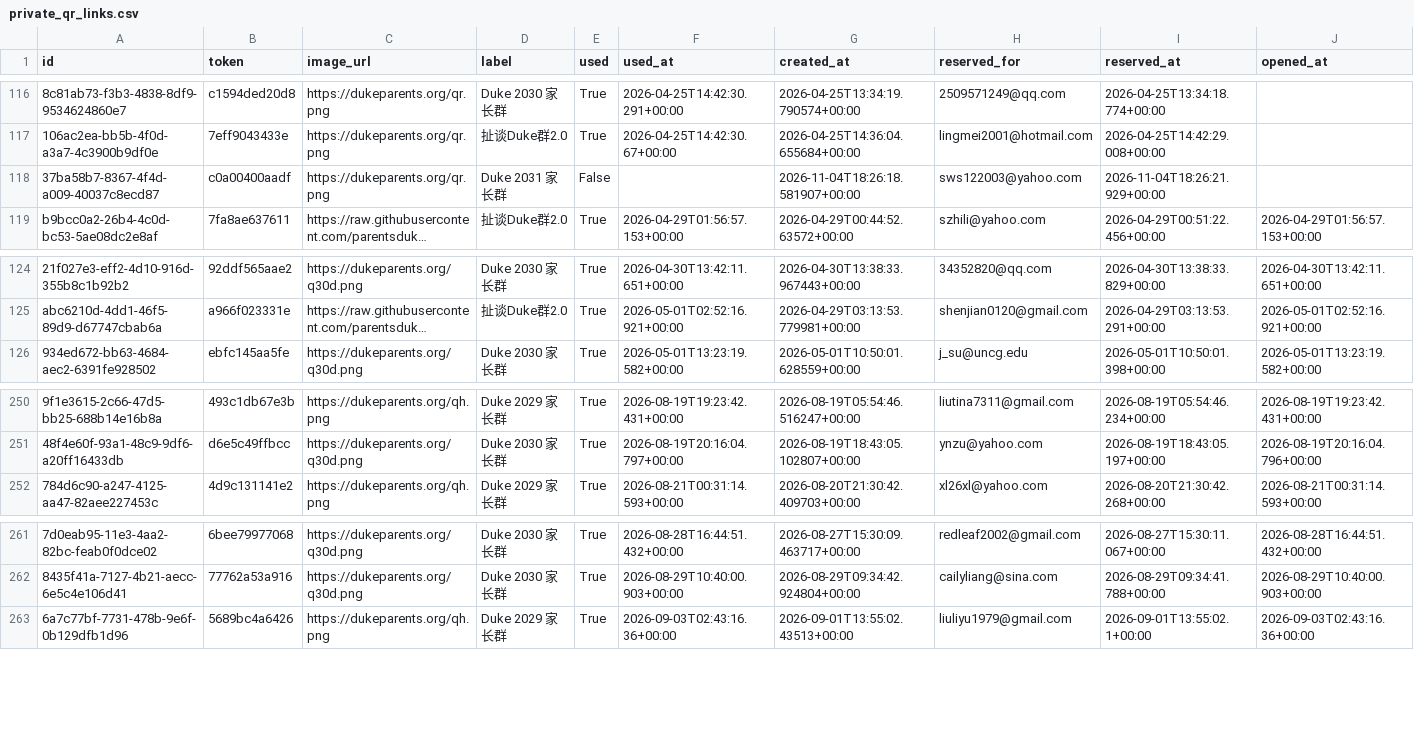
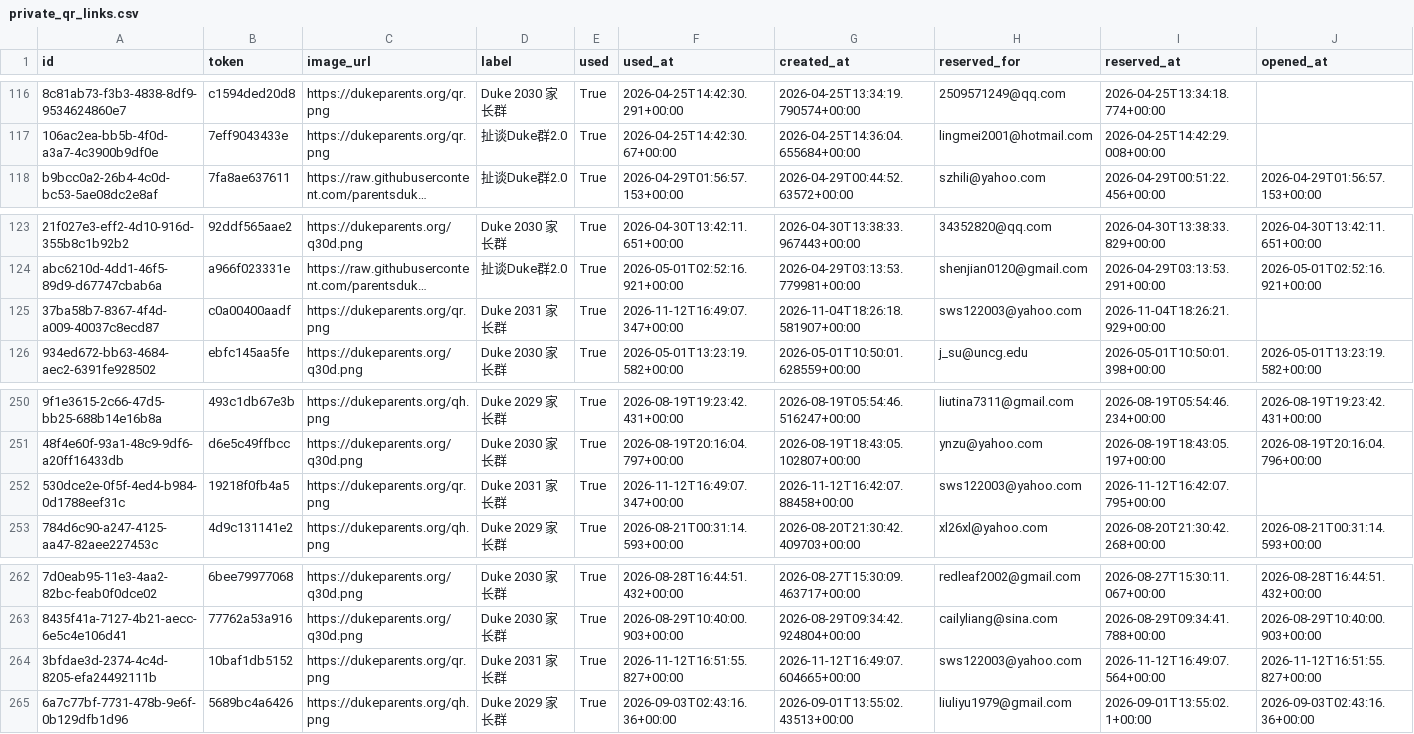
Before and after one commit to parentsduke/parentsduke, a CSV file: backup/latest/private_qr_links.csv, drawn as a sheet; only a part is shown, gaps mark what is left out; long unchanged cells end in …; removed rows and columns are numbered as before the commit, all else as after; rows hold the shown columns only; the diff names each change by its address in the sheet, - before the commit and + after, or states it on an @@ line.

```diff
--- a/backup/latest/private_qr_links.csv
+++ b/backup/latest/private_qr_links.csv
-row 118: 37ba58b7-8367-4f4d-a009-40037c8ecd87 | c0a00400aadf | https://dukeparents.org/qr.png | Duke 2031 家长群 | False |  | 2026-11-04T18:26:18.581907+00:00 | sws122003@yahoo.com | 2026-11-04T18:26:21.929+00:00
+row 125: 37ba58b7-8367-4f4d-a009-40037c8ecd87 | c0a00400aadf | https://dukeparents.org/qr.png | Duke 2031 家长群 | True | 2026-11-12T16:49:07.347+00:00 | 2026-11-04T18:26:18.581907+00:00 | sws122003@yahoo.com | 2026-11-04T18:26:21.929+00:00
+row 252: 530dce2e-0f5f-4ed4-b984-0d1788eef31c | 19218f0fb4a5 | https://dukeparents.org/qr.png | Duke 2031 家长群 | True | 2026-11-12T16:49:07.347+00:00 | 2026-11-12T16:42:07.88458+00:00 | sws122003@yahoo.com | 2026-11-12T16:42:07.795+00:00
+row 264: 3bfdae3d-2374-4c4d-8205-efa24492111b | 10baf1db5152 | https://dukeparents.org/qr.png | Duke 2031 家长群 | True | 2026-11-12T16:51:55.827+00:00 | 2026-11-12T16:49:07.604665+00:00 | sws122003@yahoo.com | 2026-11-12T16:49:07.564+00:00 | 2026-11-12T16:51:55.827+00:00
```
Also changed, not shown: 1 other file.
